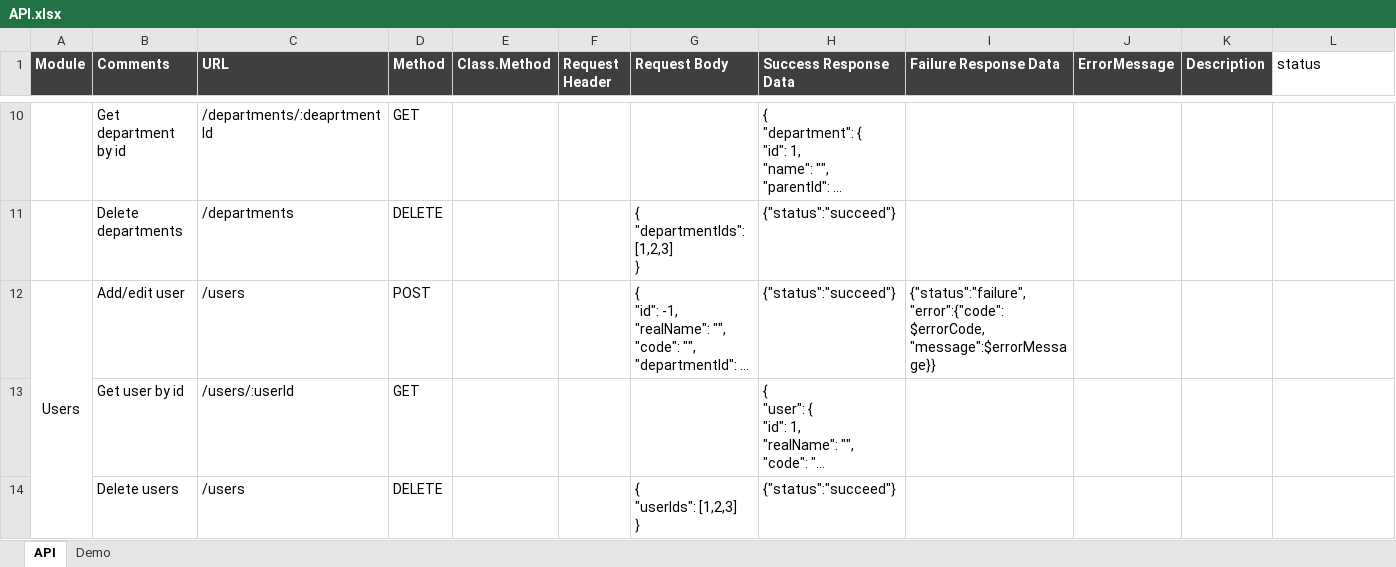
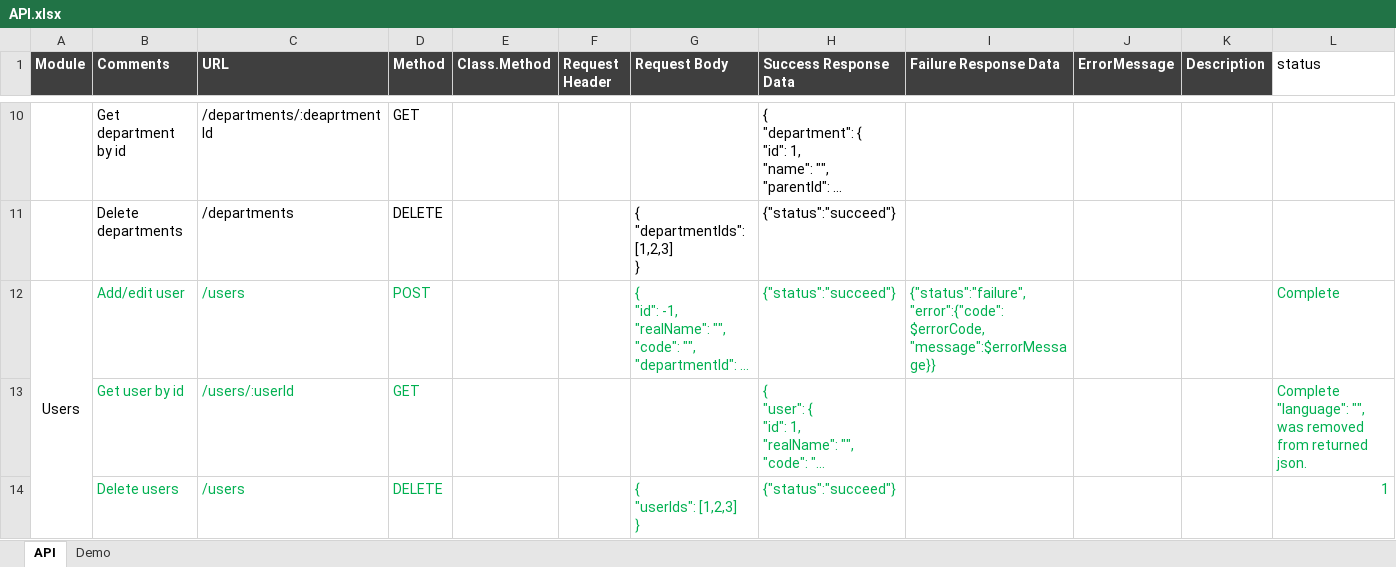
Before and after one commit to s3d-medical/s3d-medical, an Excel workbook: code/s3d/document/design/API.xlsx, sheet API, drawn as a sheet; only a part is shown, gaps mark what is left out; long unchanged cells end in …; values as stored, in another font and other column widths than the file's, no borders; ↵ is a line break in a cell; the diff covers the shown part only; the diff names each change by its address in the sheet, - before the commit and + after, or states it on an @@ line.

```diff
--- a/code/s3d/document/design/API.xlsx (sheet API)
+++ b/code/s3d/document/design/API.xlsx (sheet API)
-B12:D14 text colour: black
+B12:D14 text colour: #00B050
-G12:I12 text colour: black
+G12:I12 text colour: #00B050
-L12 (status): (empty)
+L12 (status): Complete
-H13 text colour: black
+H13 text colour: #00B050
-L13 (status): (empty)
+L13 (status): Complete ↵ "language": "", was removed from returned json.
-G14:H14 text colour: black
+G14:H14 text colour: #00B050
-L14 (status): (empty)
+L14 (status): 1
```
Also changed, not shown: 4 edited cells and cell formats elsewhere in this sheet, 20 other files.
